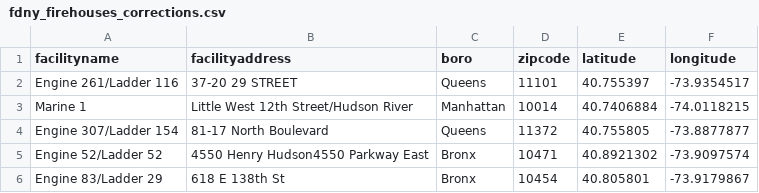
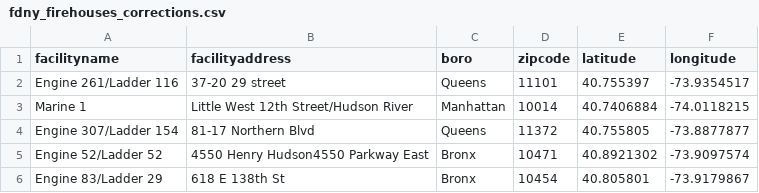
Before and after one commit to NYCPlanning/db-facilities-tmp, a CSV file: referencetables/fdny_firehouses_corrections.csv, drawn as a sheet.

Commit message:
update fdny_firehouses_corrections.csv [skip ci]

```diff
--- a/referencetables/fdny_firehouses_corrections.csv
+++ b/referencetables/fdny_firehouses_corrections.csv
@@ -1,5 +1,5 @@
 facilityname,facilityaddress,boro,zipcode,latitude,longitude
-Engine 261/Ladder 116,37-20 29 STREET,Queens,11101,40.755397,-73.9354517
+Engine 261/Ladder 116,37-20 29 street,Queens,11101,40.755397,-73.9354517
 Marine 1,Little West 12th Street/Hudson River,Manhattan,10014,40.7406884,-74.0118215
-Engine 307/Ladder 154,81-17 North Boulevard,Queens,11372,40.755805,-73.8877877
+Engine 307/Ladder 154,81-17 Northern Blvd,Queens,11372,40.755805,-73.8877877
 Engine 52/Ladder 52,4550 Henry Hudson4550 Parkway East,Bronx,10471,40.8921302,-73.9097574
```
